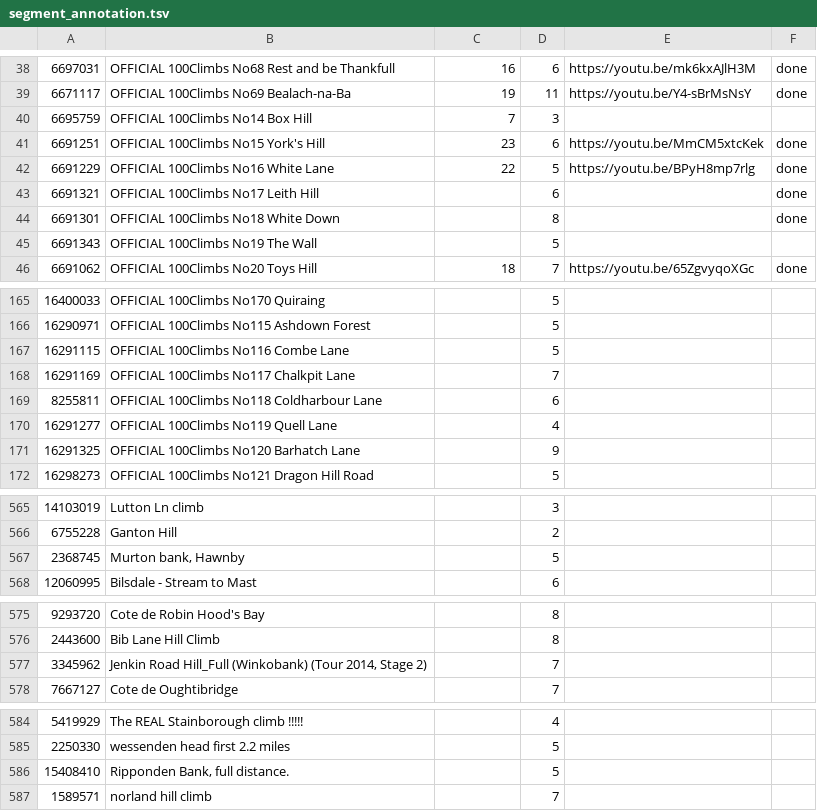
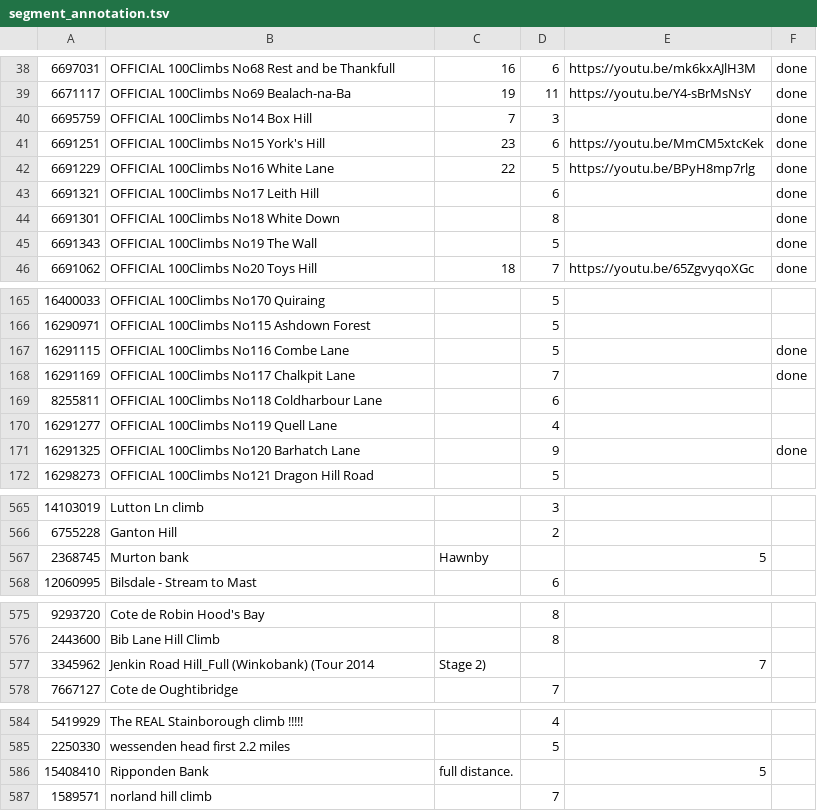
Before and after one commit to lawrencebower/strava_hills, a TSV file: src/main/resources/output/spreadsheets/segment_annotation.tsv, drawn as a sheet; only a part is shown, gaps mark what is left out; the diff covers the shown part only.

```diff
--- a/src/main/resources/output/spreadsheets/segment_annotation.tsv
+++ b/src/main/resources/output/spreadsheets/segment_annotation.tsv
@@ -39,3 +39,3 @@
 6671117	OFFICIAL 100Climbs No69 Bealach-na-Ba	19	11	https://youtu.be/Y4-sBrMsNsY	done
-6695759	OFFICIAL 100Climbs No14 Box Hill	7	3		
+6695759	OFFICIAL 100Climbs No14 Box Hill	7	3		done
 6691251	OFFICIAL 100Climbs No15 York's Hill	23	6	https://youtu.be/MmCM5xtcKek	done
@@ -44,3 +44,3 @@
 6691301	OFFICIAL 100Climbs No18 White Down		8		done
-6691343	OFFICIAL 100Climbs No19 The Wall		5		
+6691343	OFFICIAL 100Climbs No19 The Wall		5		done
 6691062	OFFICIAL 100Climbs No20 Toys Hill	18	7	https://youtu.be/65ZgvyqoXGc	done
@@ -166,7 +166,7 @@
 16290971	OFFICIAL 100Climbs No115 Ashdown Forest		5		
-16291115	OFFICIAL 100Climbs No116 Combe Lane		5		
-16291169	OFFICIAL 100Climbs No117 Chalkpit Lane		7		
+16291115	OFFICIAL 100Climbs No116 Combe Lane		5		done
+16291169	OFFICIAL 100Climbs No117 Chalkpit Lane		7		done
 8255811	OFFICIAL 100Climbs No118 Coldharbour Lane		6		
 16291277	OFFICIAL 100Climbs No119 Quell Lane		4		
-16291325	OFFICIAL 100Climbs No120 Barhatch Lane		9		
+16291325	OFFICIAL 100Climbs No120 Barhatch Lane		9		done
 16298273	OFFICIAL 100Climbs No121 Dragon Hill Road		5		
@@ -566,3 +566,3 @@
 6755228	Ganton Hill		2		
-2368745	Murton bank, Hawnby		5		
+2368745	Murton bank	 Hawnby		5	
 12060995	Bilsdale - Stream to Mast		6		
@@ -576,3 +576,3 @@
 2443600	Bib Lane Hill Climb		8		
-3345962	Jenkin Road Hill_Full (Winkobank) (Tour 2014, Stage 2)		7		
+3345962	Jenkin Road Hill_Full (Winkobank) (Tour 2014	 Stage 2)		7	
 7667127	Cote de Oughtibridge		7		
@@ -585,3 +585,3 @@
 2250330	wessenden head first 2.2 miles		5		
-15408410	Ripponden Bank, full distance.		5		
+15408410	Ripponden Bank	 full distance.		5	
 1589571	norland hill climb		7		
```
Also changed, not shown: 49 edited cells elsewhere in this file.
